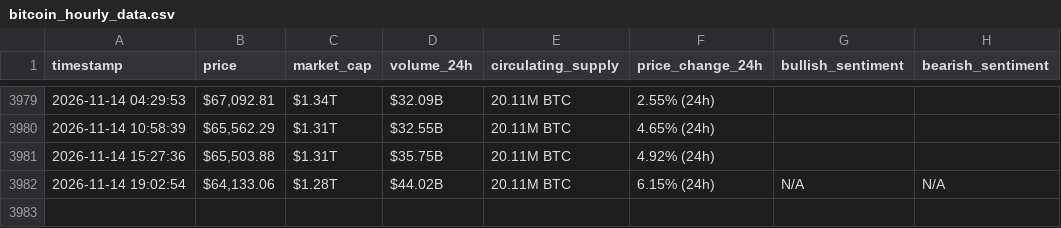
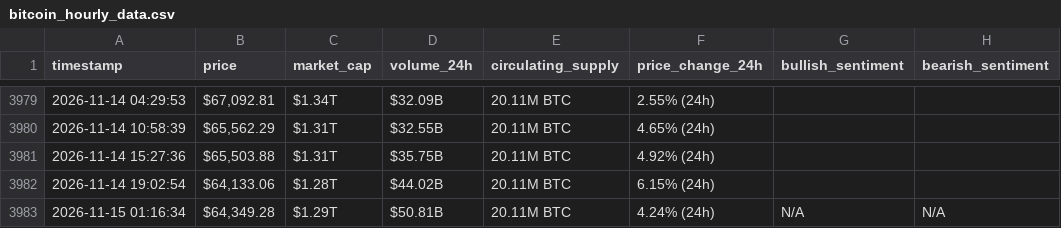
Before and after one commit to Hsenghaddar/webscraping-automation, a CSV file: bitcoin_hourly_data.csv, drawn as a sheet; only a part is shown, gaps mark what is left out.

```diff
--- a/bitcoin_hourly_data.csv
+++ b/bitcoin_hourly_data.csv
@@ -3981,2 +3981,3 @@ timestamp,price,market_cap,volume_24h,circulating_supply,price_change_24h,bullis
 2026-11-14 15:27:36,"$65,503.88",$1.31T,$35.75B,20.11M BTC,4.92% (24h),,
-2026-11-14 19:02:54,"$64,133.06",$1.28T,$44.02B,20.11M BTC,6.15% (24h),N/A,N/A
+2026-11-14 19:02:54,"$64,133.06",$1.28T,$44.02B,20.11M BTC,6.15% (24h),,
+2026-11-15 01:16:34,"$64,349.28",$1.29T,$50.81B,20.11M BTC,4.24% (24h),N/A,N/A
```
